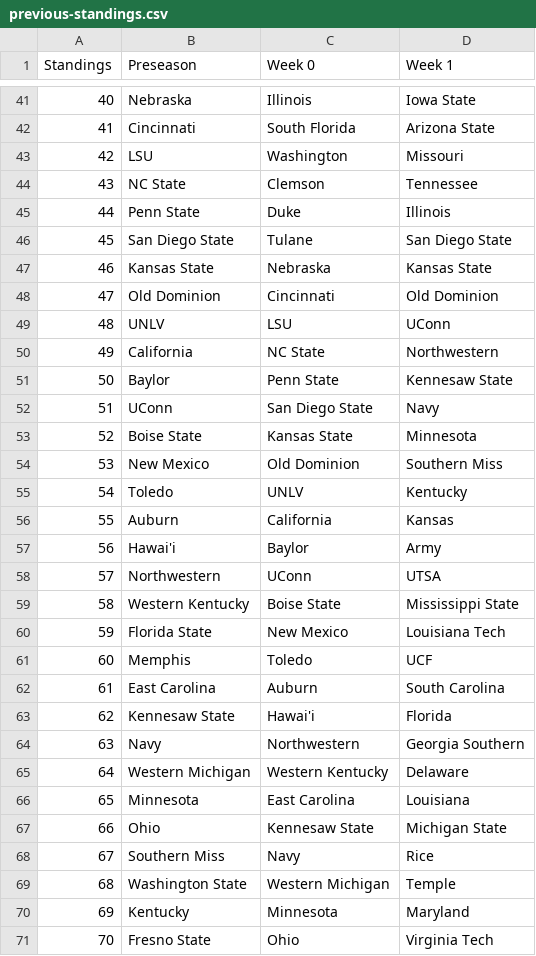
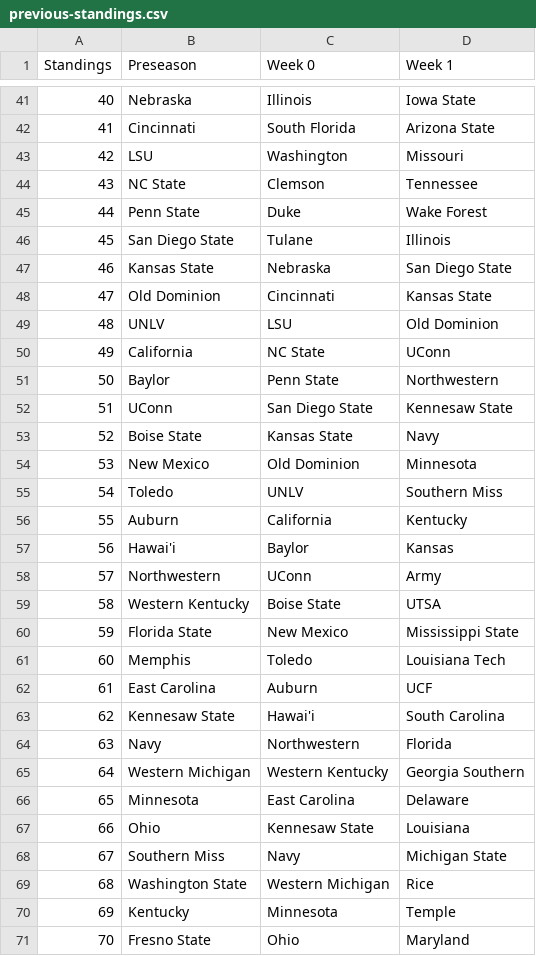
Before and after one commit to skous2/merit-based-standings, a CSV file: previous-standings.csv, drawn as a sheet; only a part is shown, gaps mark what is left out; the diff covers the shown part only.

```diff
--- a/previous-standings.csv
+++ b/previous-standings.csv
@@ -44,28 +44,28 @@ Standings,Preseason,Week 0,Week 1
 43,NC State,Clemson,Tennessee
-44,Penn State,Duke,Illinois
-45,San Diego State,Tulane,San Diego State
-46,Kansas State,Nebraska,Kansas State
-47,Old Dominion,Cincinnati,Old Dominion
-48,UNLV,LSU,UConn
-49,California,NC State,Northwestern
-50,Baylor,Penn State,Kennesaw State
-51,UConn,San Diego State,Navy
-52,Boise State,Kansas State,Minnesota
-53,New Mexico,Old Dominion,Southern Miss
-54,Toledo,UNLV,Kentucky
-55,Auburn,California,Kansas
-56,Hawai'i,Baylor,Army
-57,Northwestern,UConn,UTSA
-58,Western Kentucky,Boise State,Mississippi State
-59,Florida State,New Mexico,Louisiana Tech
-60,Memphis,Toledo,UCF
-61,East Carolina,Auburn,South Carolina
-62,Kennesaw State,Hawai'i,Florida
-63,Navy,Northwestern,Georgia Southern
-64,Western Michigan,Western Kentucky,Delaware
-65,Minnesota,East Carolina,Louisiana
-66,Ohio,Kennesaw State,Michigan State
-67,Southern Miss,Navy,Rice
-68,Washington State,Western Michigan,Temple
-69,Kentucky,Minnesota,Maryland
-70,Fresno State,Ohio,Virginia Tech
+44,Penn State,Duke,Wake Forest
+45,San Diego State,Tulane,Illinois
+46,Kansas State,Nebraska,San Diego State
+47,Old Dominion,Cincinnati,Kansas State
+48,UNLV,LSU,Old Dominion
+49,California,NC State,UConn
+50,Baylor,Penn State,Northwestern
+51,UConn,San Diego State,Kennesaw State
+52,Boise State,Kansas State,Navy
+53,New Mexico,Old Dominion,Minnesota
+54,Toledo,UNLV,Southern Miss
+55,Auburn,California,Kentucky
+56,Hawai'i,Baylor,Kansas
+57,Northwestern,UConn,Army
+58,Western Kentucky,Boise State,UTSA
+59,Florida State,New Mexico,Mississippi State
+60,Memphis,Toledo,Louisiana Tech
+61,East Carolina,Auburn,UCF
+62,Kennesaw State,Hawai'i,South Carolina
+63,Navy,Northwestern,Florida
+64,Western Michigan,Western Kentucky,Georgia Southern
+65,Minnesota,East Carolina,Delaware
+66,Ohio,Kennesaw State,Louisiana
+67,Southern Miss,Navy,Michigan State
+68,Washington State,Western Michigan,Rice
+69,Kentucky,Minnesota,Temple
+70,Fresno State,Ohio,Maryland
```
Also changed, not shown: 70 edited cells elsewhere in this file, all-games.csv, current-standings.csv, 2 other files.
